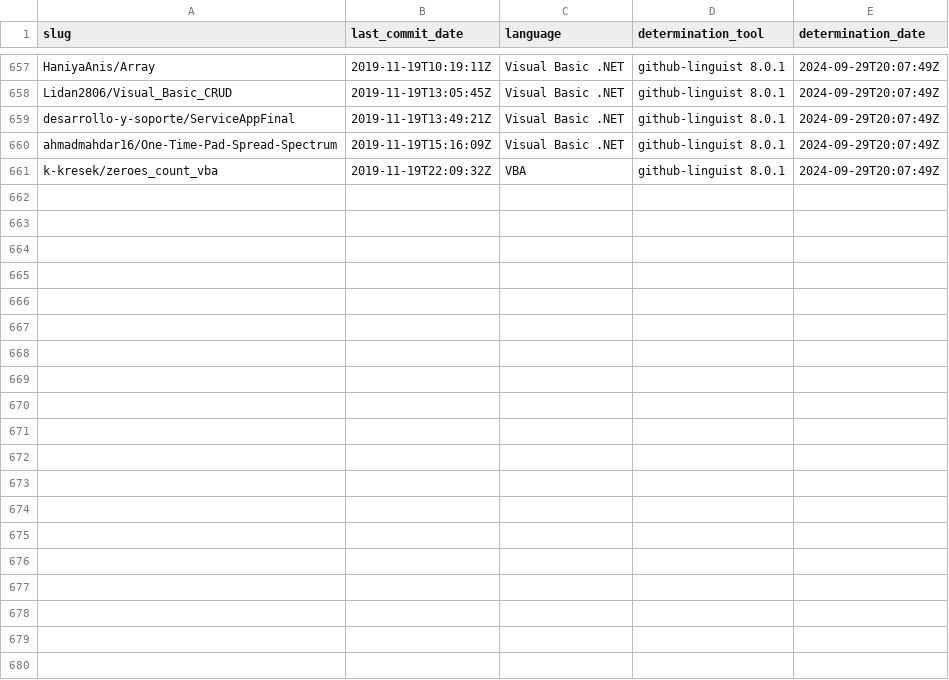
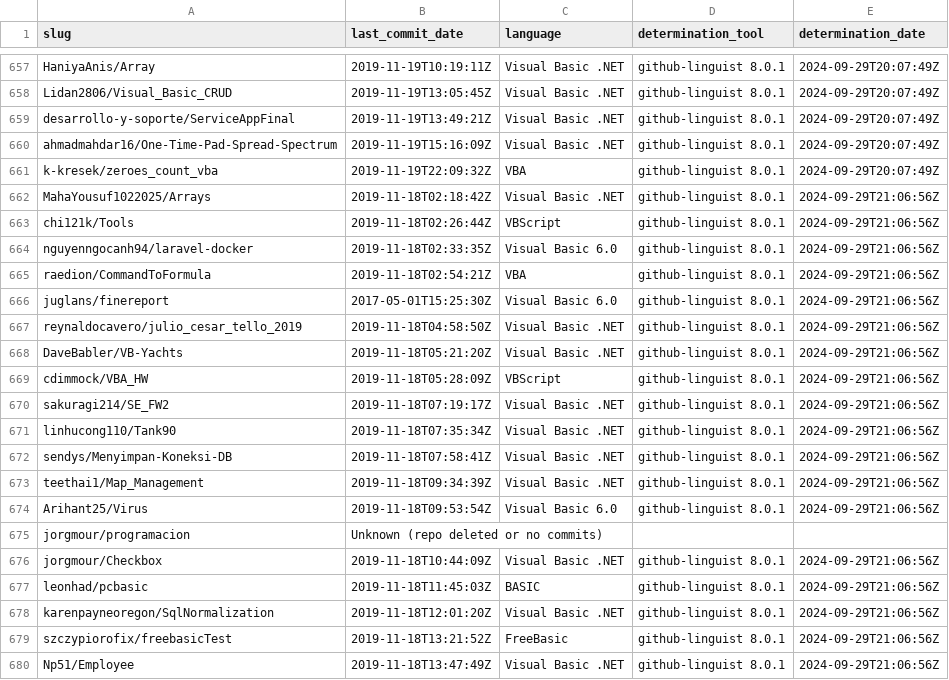
Before and after one commit to DecimalTurn/Visual-Basic-Data, a CSV file: data/2019.csv, drawn as a sheet; only a part is shown, gaps mark what is left out; the diff covers the shown part only; the diff names each change by its address in the sheet, - before the commit and + after, or states it on an @@ line.

```diff
--- a/data/2019.csv
+++ b/data/2019.csv
+row 662: MahaYousuf1022025/Arrays | 2019-11-18T02:18:42Z | Visual Basic .NET | github-linguist 8.0.1 | 2024-09-29T21:06:56Z
+row 663: chi121k/Tools | 2019-11-18T02:26:44Z | VBScript | github-linguist 8.0.1 | 2024-09-29T21:06:56Z
+row 664: nguyenngocanh94/laravel-docker | 2019-11-18T02:33:35Z | Visual Basic 6.0 | github-linguist 8.0.1 | 2024-09-29T21:06:56Z
+row 665: raedion/CommandToFormula | 2019-11-18T02:54:21Z | VBA | github-linguist 8.0.1 | 2024-09-29T21:06:56Z
+row 666: juglans/finereport | 2017-05-01T15:25:30Z | Visual Basic 6.0 | github-linguist 8.0.1 | 2024-09-29T21:06:56Z
+row 667: reynaldocavero/julio_cesar_tello_2019 | 2019-11-18T04:58:50Z | Visual Basic .NET | github-linguist 8.0.1 | 2024-09-29T21:06:56Z
+row 668: DaveBabler/VB-Yachts | 2019-11-18T05:21:20Z | Visual Basic .NET | github-linguist 8.0.1 | 2024-09-29T21:06:56Z
+row 669: cdimmock/VBA_HW | 2019-11-18T05:28:09Z | VBScript | github-linguist 8.0.1 | 2024-09-29T21:06:56Z
+row 670: sakuragi214/SE_FW2 | 2019-11-18T07:19:17Z | Visual Basic .NET | github-linguist 8.0.1 | 2024-09-29T21:06:56Z
+row 671: linhucong110/Tank90 | 2019-11-18T07:35:34Z | Visual Basic .NET | github-linguist 8.0.1 | 2024-09-29T21:06:56Z
+row 672: sendys/Menyimpan-Koneksi-DB | 2019-11-18T07:58:41Z | Visual Basic .NET | github-linguist 8.0.1 | 2024-09-29T21:06:56Z
+row 673: teethai1/Map_Management | 2019-11-18T09:34:39Z | Visual Basic .NET | github-linguist 8.0.1 | 2024-09-29T21:06:56Z
+row 674: Arihant25/Virus | 2019-11-18T09:53:54Z | Visual Basic 6.0 | github-linguist 8.0.1 | 2024-09-29T21:06:56Z
+row 675: jorgmour/programacion | Unknown (repo deleted or no commits)
+row 676: jorgmour/Checkbox | 2019-11-18T10:44:09Z | Visual Basic .NET | github-linguist 8.0.1 | 2024-09-29T21:06:56Z
+row 677: leonhad/pcbasic | 2019-11-18T11:45:03Z | BASIC | github-linguist 8.0.1 | 2024-09-29T21:06:56Z
+row 678: karenpayneoregon/SqlNormalization | 2019-11-18T12:01:20Z | Visual Basic .NET | github-linguist 8.0.1 | 2024-09-29T21:06:56Z
+row 679: szczypiorofix/freebasicTest | 2019-11-18T13:21:52Z | FreeBasic | github-linguist 8.0.1 | 2024-09-29T21:06:56Z
+row 680: Np51/Employee | 2019-11-18T13:47:49Z | Visual Basic .NET | github-linguist 8.0.1 | 2024-09-29T21:06:56Z
```
Also changed, not shown: 22 added rows elsewhere in this file, 1 other file.
